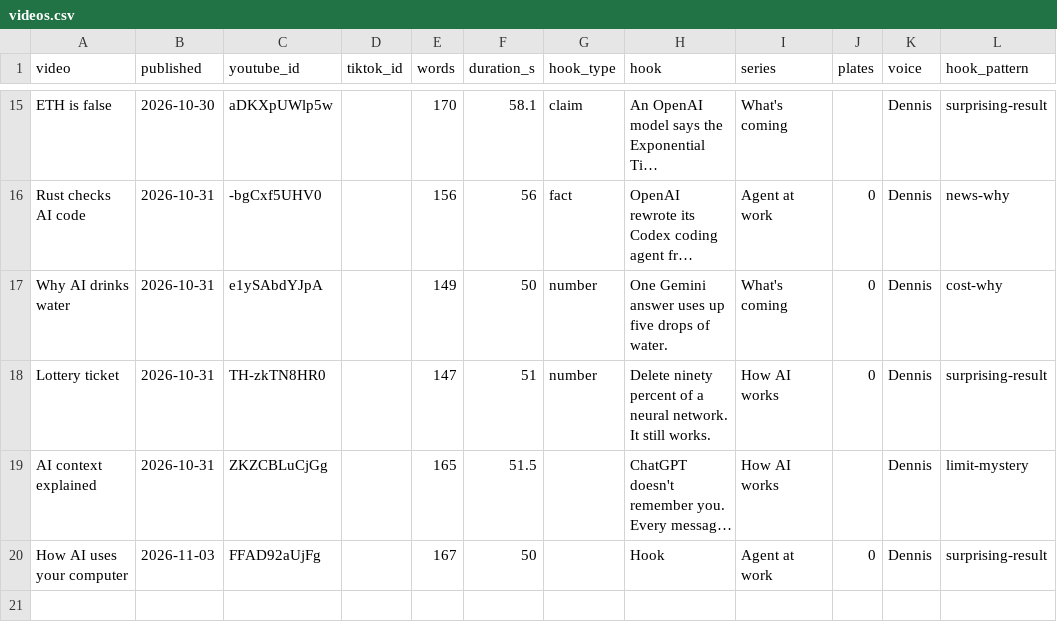
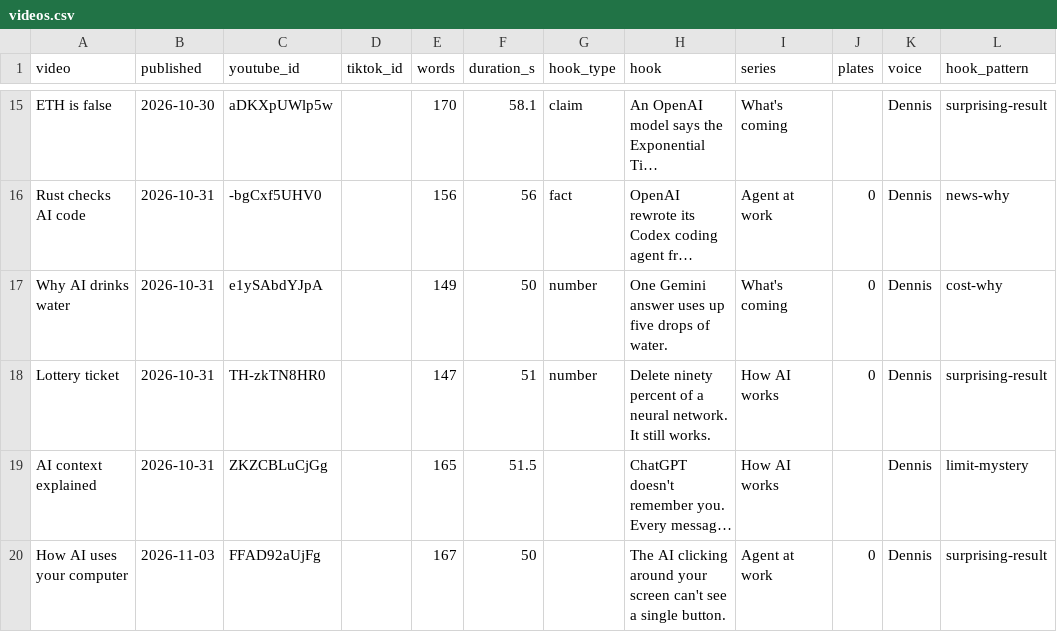
Before and after one commit to Ridnois/ai_shorts, a CSV file: Analytics/videos.csv, drawn as a sheet; only a part is shown, gaps mark what is left out; long unchanged cells end in …; the diff names each change by its address in the sheet, - before the commit and + after, or states it on an @@ line.

```diff
--- a/Analytics/videos.csv
+++ b/Analytics/videos.csv
-H20 (hook): Hook
+H20 (hook): The AI clicking around your screen can't see a single button.
```
Also changed, not shown: Analytics/snapshots.csv, 5 other files.
